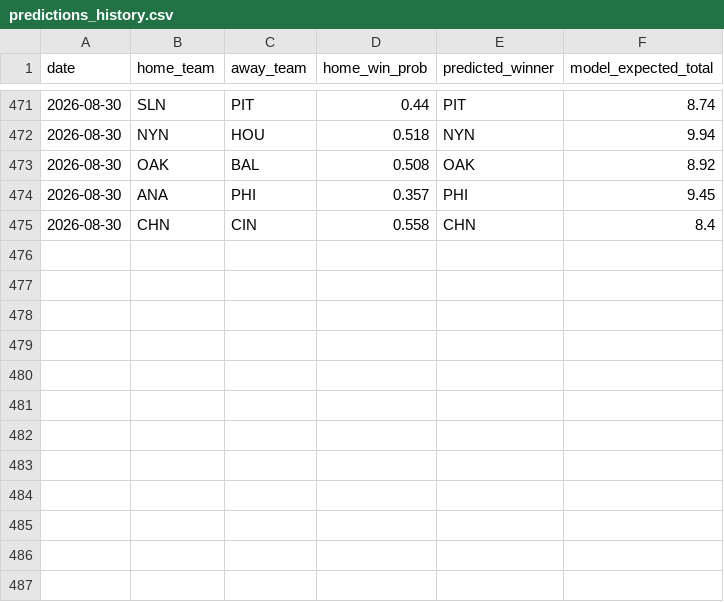
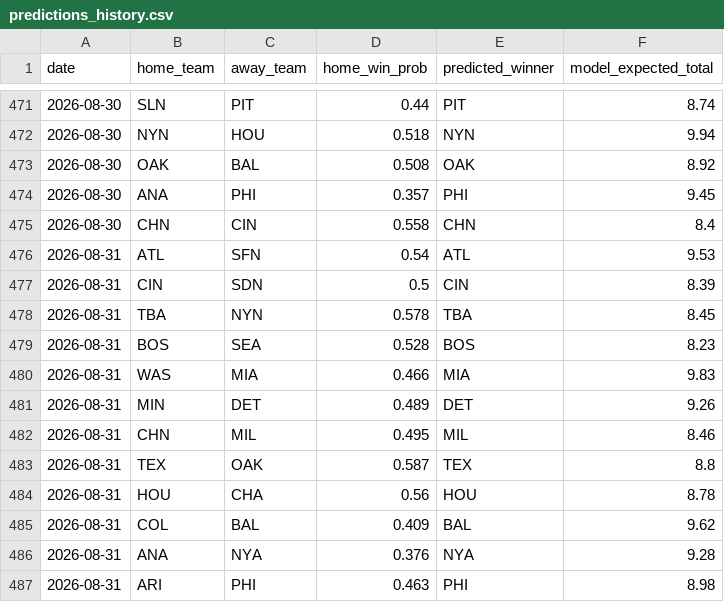
Before and after one commit to andrewhen1999/AutoMLBPredict, a CSV file: MLBPredict/output/predictions_history.csv, drawn as a sheet; only a part is shown, gaps mark what is left out; the diff names each change by its address in the sheet, - before the commit and + after, or states it on an @@ line.

```diff
--- a/MLBPredict/output/predictions_history.csv
+++ b/MLBPredict/output/predictions_history.csv
+row 476: 2026-08-31 | ATL | SFN | 0.54 | ATL | 9.53
+row 477: 2026-08-31 | CIN | SDN | 0.5 | CIN | 8.39
+row 478: 2026-08-31 | TBA | NYN | 0.578 | TBA | 8.45
+row 479: 2026-08-31 | BOS | SEA | 0.528 | BOS | 8.23
+row 480: 2026-08-31 | WAS | MIA | 0.466 | MIA | 9.83
+row 481: 2026-08-31 | MIN | DET | 0.489 | DET | 9.26
+row 482: 2026-08-31 | CHN | MIL | 0.495 | MIL | 8.46
+row 483: 2026-08-31 | TEX | OAK | 0.587 | TEX | 8.8
+row 484: 2026-08-31 | HOU | CHA | 0.56 | HOU | 8.78
+row 485: 2026-08-31 | COL | BAL | 0.409 | BAL | 9.62
+row 486: 2026-08-31 | ANA | NYA | 0.376 | NYA | 9.28
+row 487: 2026-08-31 | ARI | PHI | 0.463 | PHI | 8.98
```
